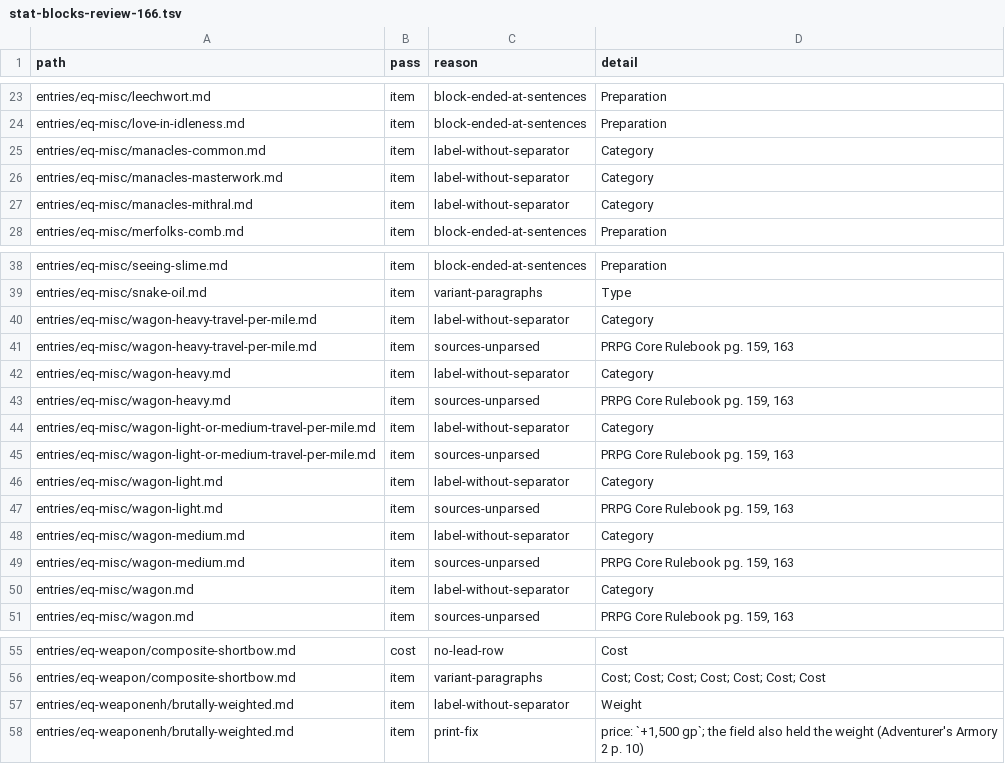
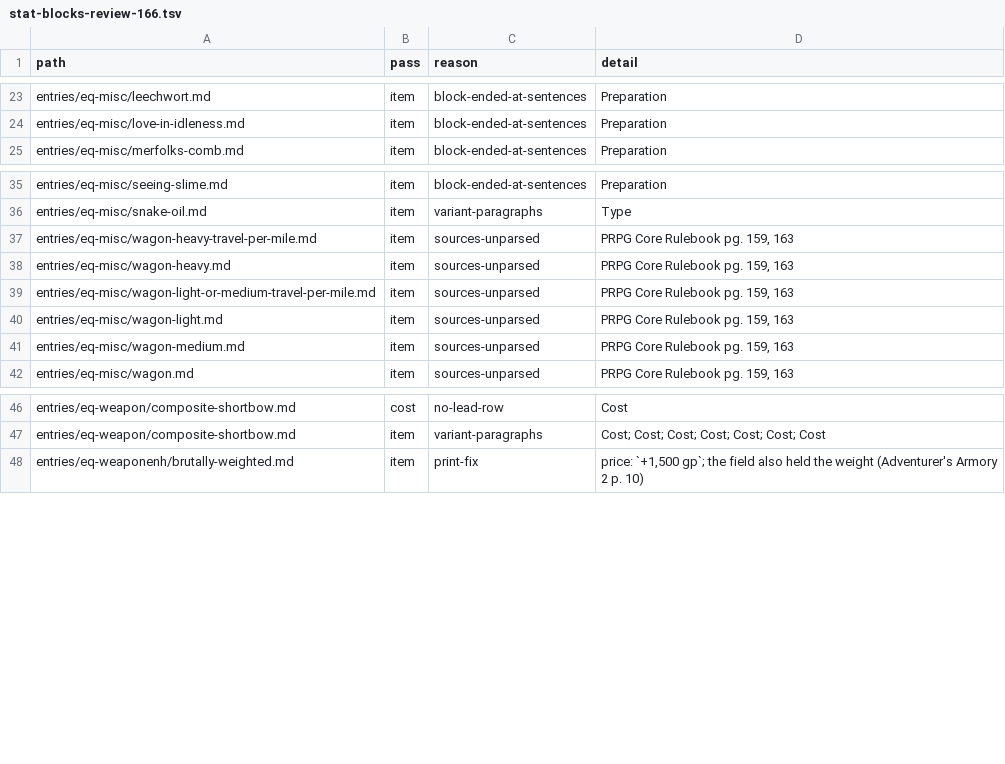
Before and after one commit to phynics/cast-iron-data, a TSV file: scripts/stat-blocks-review-166.tsv, drawn as a sheet; only a part is shown, gaps mark what is left out.

```diff
--- a/scripts/stat-blocks-review-166.tsv
+++ b/scripts/stat-blocks-review-166.tsv
@@ -24,5 +24,2 @@ entries/eq-misc/leechwort.md	item	block-ended-at-sentences	Preparation
 entries/eq-misc/love-in-idleness.md	item	block-ended-at-sentences	Preparation
-entries/eq-misc/manacles-common.md	item	label-without-separator	Category
-entries/eq-misc/manacles-masterwork.md	item	label-without-separator	Category
-entries/eq-misc/manacles-mithral.md	item	label-without-separator	Category
 entries/eq-misc/merfolks-comb.md	item	block-ended-at-sentences	Preparation
@@ -39,13 +36,7 @@ entries/eq-misc/seeing-slime.md	item	block-ended-at-sentences	Preparation
 entries/eq-misc/snake-oil.md	item	variant-paragraphs	Type
-entries/eq-misc/wagon-heavy-travel-per-mile.md	item	label-without-separator	Category
 entries/eq-misc/wagon-heavy-travel-per-mile.md	item	sources-unparsed	PRPG Core Rulebook pg. 159, 163
-entries/eq-misc/wagon-heavy.md	item	label-without-separator	Category
 entries/eq-misc/wagon-heavy.md	item	sources-unparsed	PRPG Core Rulebook pg. 159, 163
-entries/eq-misc/wagon-light-or-medium-travel-per-mile.md	item	label-without-separator	Category
 entries/eq-misc/wagon-light-or-medium-travel-per-mile.md	item	sources-unparsed	PRPG Core Rulebook pg. 159, 163
-entries/eq-misc/wagon-light.md	item	label-without-separator	Category
 entries/eq-misc/wagon-light.md	item	sources-unparsed	PRPG Core Rulebook pg. 159, 163
-entries/eq-misc/wagon-medium.md	item	label-without-separator	Category
 entries/eq-misc/wagon-medium.md	item	sources-unparsed	PRPG Core Rulebook pg. 159, 163
-entries/eq-misc/wagon.md	item	label-without-separator	Category
 entries/eq-misc/wagon.md	item	sources-unparsed	PRPG Core Rulebook pg. 159, 163
@@ -56,3 +47,2 @@ entries/eq-weapon/composite-shortbow.md	cost	no-lead-row	Cost
 entries/eq-weapon/composite-shortbow.md	item	variant-paragraphs	Cost; Cost; Cost; Cost; Cost; Cost; Cost
-entries/eq-weaponenh/brutally-weighted.md	item	label-without-separator	Weight
 entries/eq-weaponenh/brutally-weighted.md	item	print-fix	price: `+1,500 gp`; the field also held the weight (Adventurer's Armory 2 p. 10)
```
Also changed, not shown: 11 other files.
